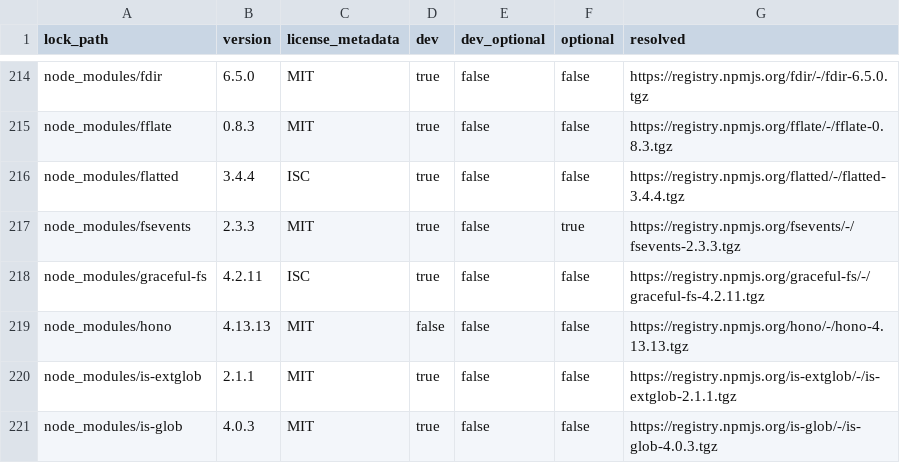
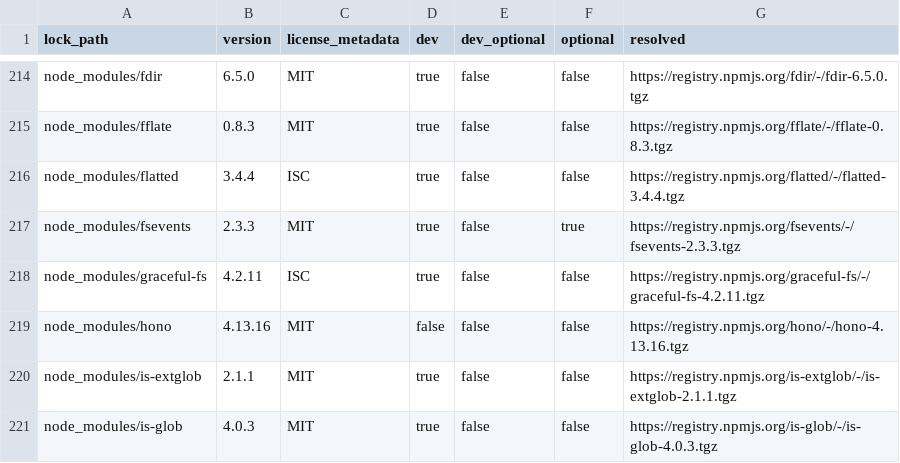
Before and after one commit to g0v/civic-talk-hono, a TSV file: docs/licensing-dependencies.tsv, drawn as a sheet; only a part is shown, gaps mark what is left out.

Commit message:
fix: 升級 Hono 並修補跨站請求與路由防護漏洞
- 將 Hono 最低版本及 lockfile 更新至 4.13.16，修補五份安全公告。
- 新增 text/ping 與編碼換行的 CSRF 回歸，保留同源請求與登入守門。
- 同步授權盤點、第三方 notices 與安全文件。
- 驗證：安全稽核零漏洞、型別檢查、706 項測試、完整建置及 20 項本機 HTTP smoke 通過。

```diff
--- a/docs/licensing-dependencies.tsv
+++ b/docs/licensing-dependencies.tsv
@@ -218,3 +218,3 @@ node_modules/fsevents	2.3.3	MIT	true	false	true	https://registry.npmjs.org/fseve
 node_modules/graceful-fs	4.2.11	ISC	true	false	false	https://registry.npmjs.org/graceful-fs/-/graceful-fs-4.2.11.tgz
-node_modules/hono	4.13.13	MIT	false	false	false	https://registry.npmjs.org/hono/-/hono-4.13.13.tgz
+node_modules/hono	4.13.16	MIT	false	false	false	https://registry.npmjs.org/hono/-/hono-4.13.16.tgz
 node_modules/is-extglob	2.1.1	MIT	true	false	false	https://registry.npmjs.org/is-extglob/-/is-extglob-2.1.1.tgz
```
Also changed, not shown: 7 other files.
